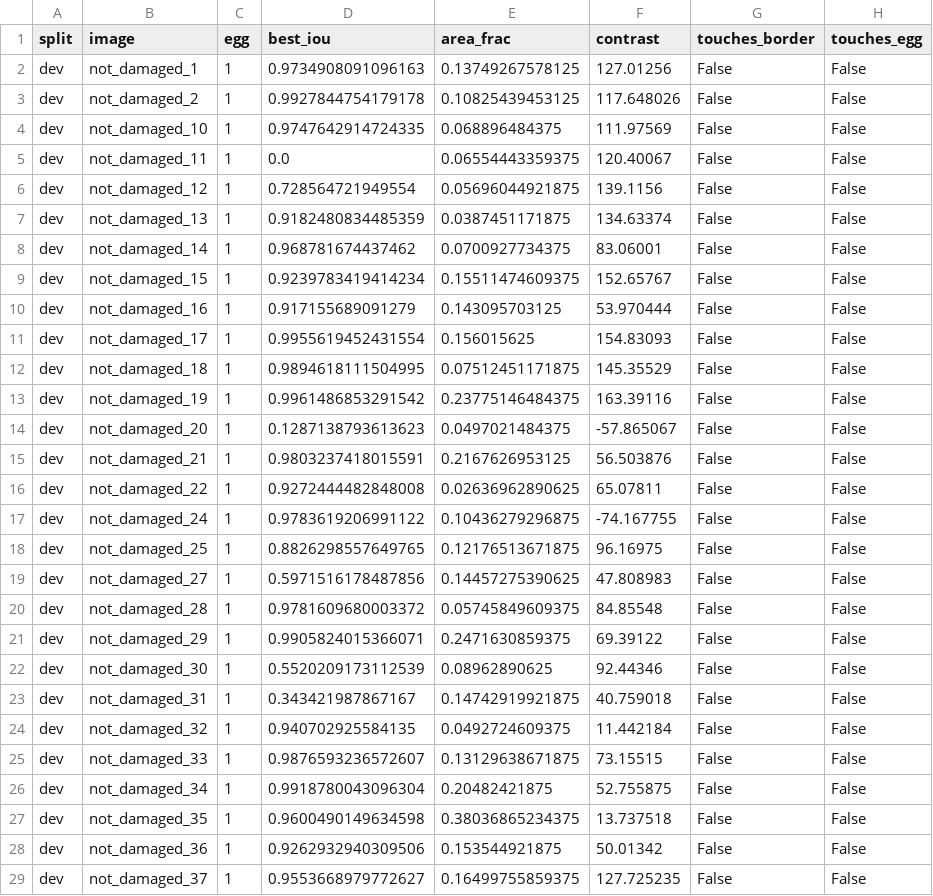
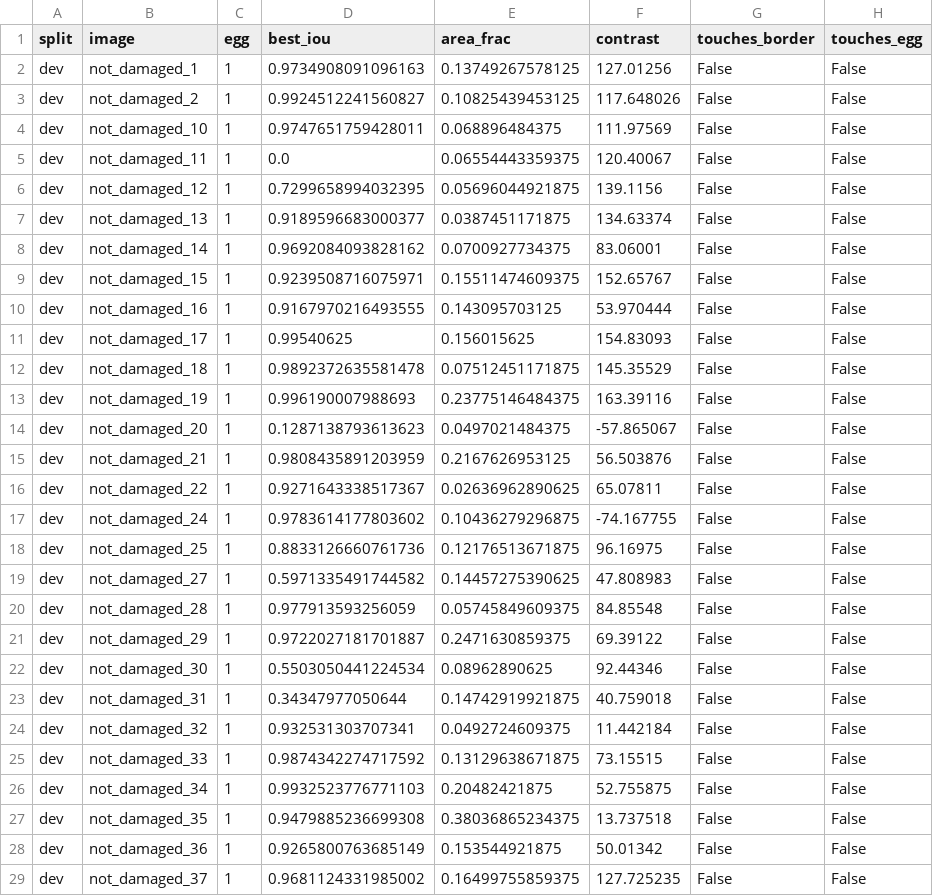
Before and after one commit to Duggineniakhil/Egg_Segmentation, a CSV file: outputs/eval/per_egg.csv, drawn as a sheet; only a part is shown; the diff covers the shown part only.

```diff
--- a/outputs/eval/per_egg.csv
+++ b/outputs/eval/per_egg.csv
@@ -2,28 +2,28 @@ split,image,egg,best_iou,area_frac,contrast,touches_border,touches_egg
 dev,not_damaged_1,1,0.9734908091096163,0.13749267578125,127.01256,False,False
-dev,not_damaged_2,1,0.9927844754179178,0.10825439453125,117.648026,False,False
-dev,not_damaged_10,1,0.9747642914724335,0.068896484375,111.97569,False,False
+dev,not_damaged_2,1,0.9924512241560827,0.10825439453125,117.648026,False,False
+dev,not_damaged_10,1,0.9747651759428011,0.068896484375,111.97569,False,False
 dev,not_damaged_11,1,0.0,0.06554443359375,120.40067,False,False
-dev,not_damaged_12,1,0.728564721949554,0.05696044921875,139.1156,False,False
-dev,not_damaged_13,1,0.9182480834485359,0.0387451171875,134.63374,False,False
-dev,not_damaged_14,1,0.968781674437462,0.0700927734375,83.06001,False,False
-dev,not_damaged_15,1,0.9239783419414234,0.15511474609375,152.65767,False,False
-dev,not_damaged_16,1,0.917155689091279,0.143095703125,53.970444,False,False
-dev,not_damaged_17,1,0.9955619452431554,0.156015625,154.83093,False,False
-dev,not_damaged_18,1,0.9894618111504995,0.07512451171875,145.35529,False,False
-dev,not_damaged_19,1,0.9961486853291542,0.23775146484375,163.39116,False,False
+dev,not_damaged_12,1,0.7299658994032395,0.05696044921875,139.1156,False,False
+dev,not_damaged_13,1,0.9189596683000377,0.0387451171875,134.63374,False,False
+dev,not_damaged_14,1,0.9692084093828162,0.0700927734375,83.06001,False,False
+dev,not_damaged_15,1,0.9239508716075971,0.15511474609375,152.65767,False,False
+dev,not_damaged_16,1,0.9167970216493555,0.143095703125,53.970444,False,False
+dev,not_damaged_17,1,0.99540625,0.156015625,154.83093,False,False
+dev,not_damaged_18,1,0.9892372635581478,0.07512451171875,145.35529,False,False
+dev,not_damaged_19,1,0.996190007988693,0.23775146484375,163.39116,False,False
 dev,not_damaged_20,1,0.1287138793613623,0.0497021484375,-57.865067,False,False
-dev,not_damaged_21,1,0.9803237418015591,0.2167626953125,56.503876,False,False
-dev,not_damaged_22,1,0.9272444482848008,0.02636962890625,65.07811,False,False
-dev,not_damaged_24,1,0.9783619206991122,0.10436279296875,-74.167755,False,False
-dev,not_damaged_25,1,0.8826298557649765,0.12176513671875,96.16975,False,False
-dev,not_damaged_27,1,0.5971516178487856,0.14457275390625,47.808983,False,False
-dev,not_damaged_28,1,0.9781609680003372,0.05745849609375,84.85548,False,False
-dev,not_damaged_29,1,0.9905824015366071,0.2471630859375,69.39122,False,False
-dev,not_damaged_30,1,0.5520209173112539,0.08962890625,92.44346,False,False
-dev,not_damaged_31,1,0.343421987867167,0.14742919921875,40.759018,False,False
-dev,not_damaged_32,1,0.940702925584135,0.0492724609375,11.442184,False,False
-dev,not_damaged_33,1,0.9876593236572607,0.13129638671875,73.15515,False,False
-dev,not_damaged_34,1,0.9918780043096304,0.20482421875,52.755875,False,False
-dev,not_damaged_35,1,0.9600490149634598,0.38036865234375,13.737518,False,False
-dev,not_damaged_36,1,0.9262932940309506,0.153544921875,50.01342,False,False
-dev,not_damaged_37,1,0.9553668979772627,0.16499755859375,127.725235,False,False
+dev,not_damaged_21,1,0.9808435891203959,0.2167626953125,56.503876,False,False
+dev,not_damaged_22,1,0.9271643338517367,0.02636962890625,65.07811,False,False
+dev,not_damaged_24,1,0.9783614177803602,0.10436279296875,-74.167755,False,False
+dev,not_damaged_25,1,0.8833126660761736,0.12176513671875,96.16975,False,False
+dev,not_damaged_27,1,0.5971335491744582,0.14457275390625,47.808983,False,False
+dev,not_damaged_28,1,0.977913593256059,0.05745849609375,84.85548,False,False
+dev,not_damaged_29,1,0.9722027181701887,0.2471630859375,69.39122,False,False
+dev,not_damaged_30,1,0.5503050441224534,0.08962890625,92.44346,False,False
+dev,not_damaged_31,1,0.34347977050644,0.14742919921875,40.759018,False,False
+dev,not_damaged_32,1,0.932531303707341,0.0492724609375,11.442184,False,False
+dev,not_damaged_33,1,0.9874342274717592,0.13129638671875,73.15515,False,False
+dev,not_damaged_34,1,0.9932523776771103,0.20482421875,52.755875,False,False
+dev,not_damaged_35,1,0.9479885236699308,0.38036865234375,13.737518,False,False
+dev,not_damaged_36,1,0.9265800763685149,0.153544921875,50.01342,False,False
+dev,not_damaged_37,1,0.9681124331985002,0.16499755859375,127.725235,False,False
```
Also changed, not shown: 91 edited cells elsewhere in this file, outputs/eval/per_image.csv, outputs/experiments/t16_nest_cap4/per_image.csv, 30 other files.
